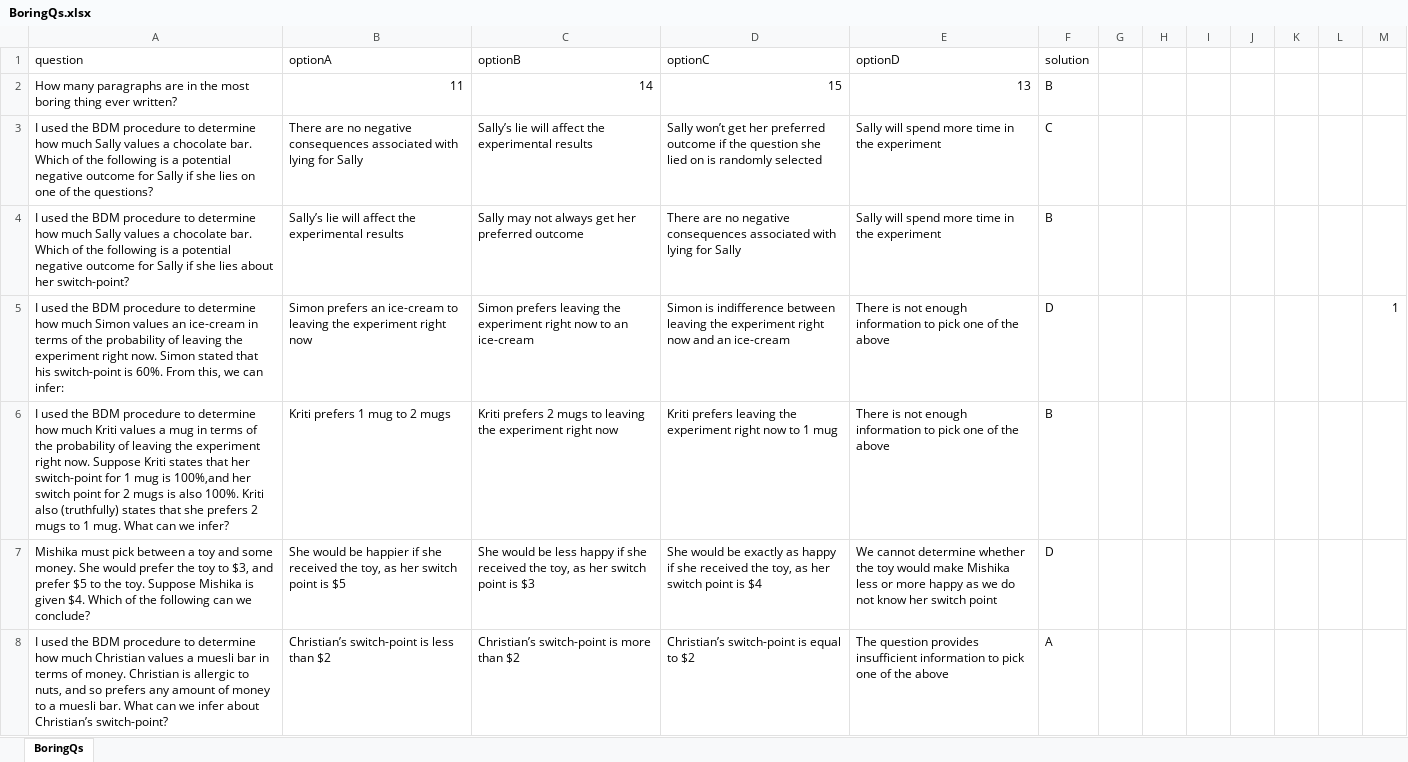
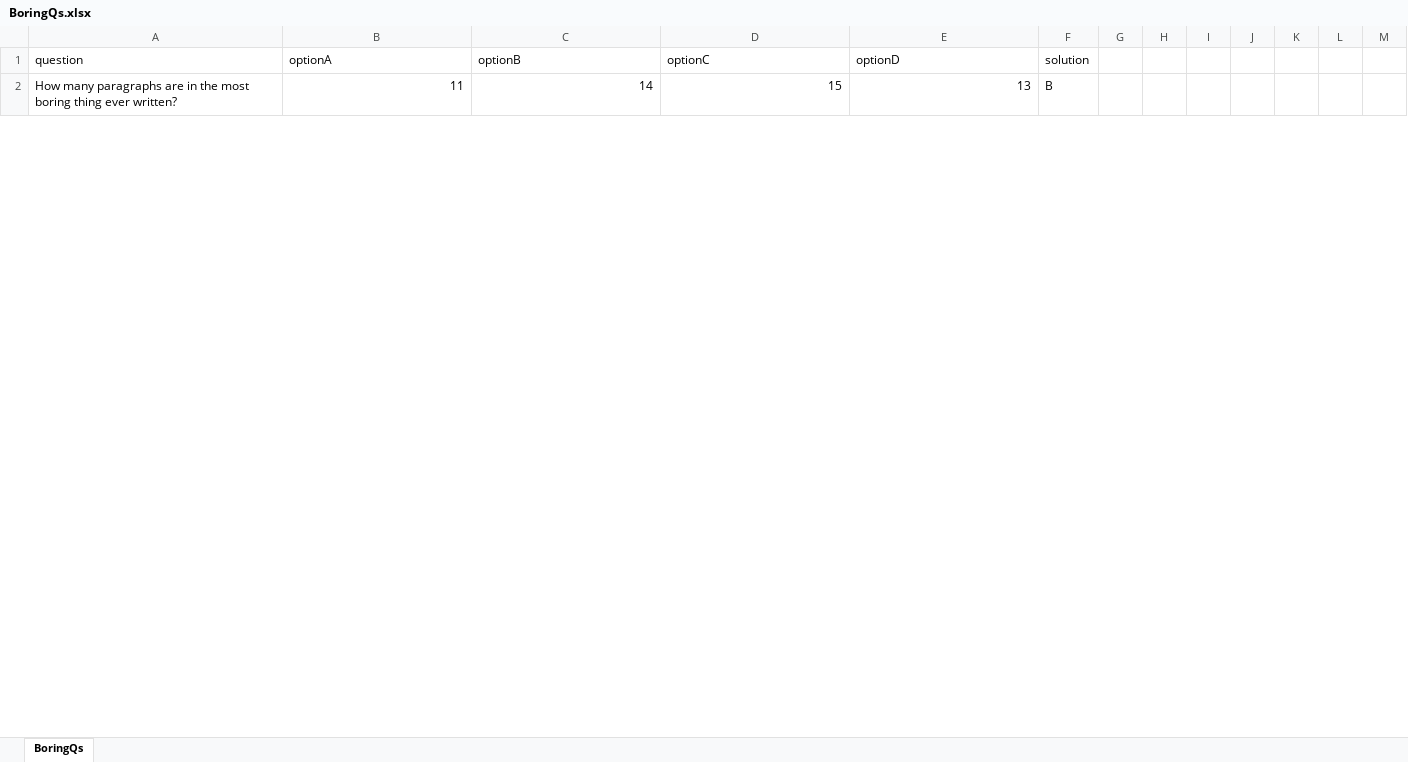
Before and after one commit to Vivikth/PD_OTree_RETs, an Excel workbook: Task_WTP/BoringQs.xlsx, sheet BoringQs, drawn as a sheet; only a part is shown; values as stored, in another font and other column widths than the file's, no borders; removed rows and columns are numbered as before the commit, all else as after; the diff covers the shown part only; the diff names each change by its address in the sheet, - before the commit and + after, or states it on an @@ line.

```diff
--- a/Task_WTP/BoringQs.xlsx (sheet BoringQs)
+++ b/Task_WTP/BoringQs.xlsx (sheet BoringQs)
-row 3: I used the BDM procedure to determine how much Sally values a chocolate bar. Which of the following is a potential negative outcome for Sally if she lies on one of the questions? | There are no negative consequences associated with lying for Sally | Sally’s lie will affect the experimental results | Sally won’t get her preferred outcome if the question she lied on is randomly selected | Sally will spend more time in the experiment | C
-row 4: I used the BDM procedure to determine how much Sally values a chocolate bar. Which of the following is a potential negative outcome for Sally if she lies about her switch-point? | Sally’s lie will affect the experimental results | Sally may not always get her preferred outcome | There are no negative consequences associated with lying for Sally | Sally will spend more time in the experiment | B
-row 5: I used the BDM procedure to determine how much Simon values an ice-cream in terms of the probability of leaving the experiment right now. Simon stated that his switch-point is 60%. From this, we can infer: | Simon prefers an ice-cream to leaving the experiment right now | Simon prefers leaving the experiment right now to an ice-cream | Simon is indifference between leaving the experiment right now and an ice-cream | There is not enough information to pick one of the above | D |  |  |  |  |  |  | 1
-row 6: I used the BDM procedure to determine how much Kriti values a mug in terms of the probability of leaving the experiment right now. Suppose Kriti states that her switch-point for 1 mug is 100%,and her switch point for 2 mugs is also 100%. Kriti also (truthfully) states that she prefers 2 mugs to 1 mug. What can we infer? | Kriti prefers 1 mug to 2 mugs | Kriti prefers 2 mugs to leaving the experiment right now | Kriti prefers leaving the experiment right now to 1 mug | There is not enough information to pick one of the above | B
-row 7: Mishika must pick between a toy and some money. She would prefer the toy to $3, and prefer $5 to the toy. Suppose Mishika is given $4. Which of the following can we conclude? | She would be happier if she received the toy, as her switch point is $5 | She would be less happy if she received the toy, as her switch point is $3 | She would be exactly as happy if she received the toy, as her switch point is $4 | We cannot determine whether the toy would make Mishika less or more happy as we do not know her switch point | D
-row 8: I used the BDM procedure to determine how much Christian values a muesli bar in terms of money. Christian is allergic to nuts, and so prefers any amount of money to a muesli bar. What can we infer about Christian’s switch-point? | Christian’s switch-point is less than $2 | Christian’s switch-point is more than $2 | Christian’s switch-point is equal to $2 | The question provides insufficient information to pick one of the above | A
```
Also changed, not shown: 14 added rows and 1 removed row elsewhere in this sheet, 7 other files.
